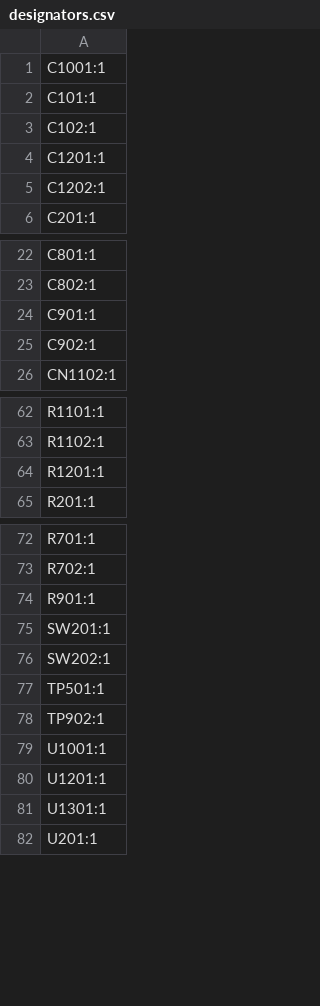
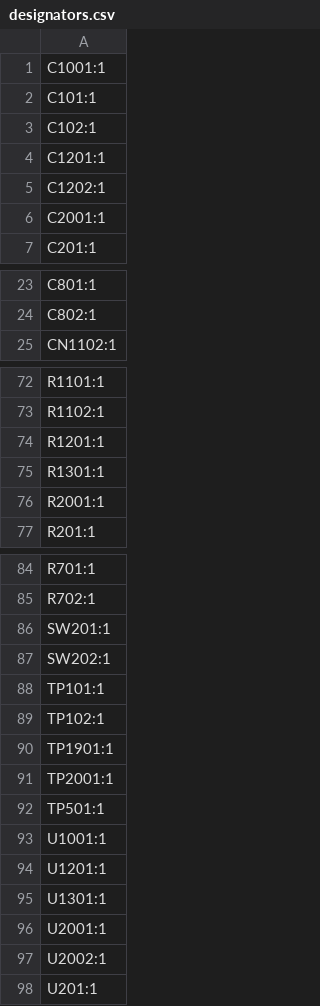
Before and after one commit to marmbrus/circuits, a CSV file: roomsensor/production/designators.csv, drawn as a sheet; only a part is shown, gaps mark what is left out; removed rows and columns are numbered as before the commit, all else as after; the diff covers the shown part only; the diff names each change by its address in the sheet, - before the commit and + after, or states it on an @@ line.

```diff
--- a/roomsensor/production/designators.csv
+++ b/roomsensor/production/designators.csv
+row 6: C2001:1
-row 24: C901:1
-row 25: C902:1
+row 75: R1301:1
+row 76: R2001:1
-row 74: R901:1
+row 88: TP101:1
+row 89: TP102:1
+row 90: TP1901:1
+row 91: TP2001:1
-row 78: TP902:1
+row 96: U2001:1
+row 97: U2002:1
```
Also changed, not shown: 11 added rows, 1 removed row and 25 edited cells elsewhere in this file, roomsensor/production/bom.csv, roomsensor/production/positions.csv, 12 other files.
